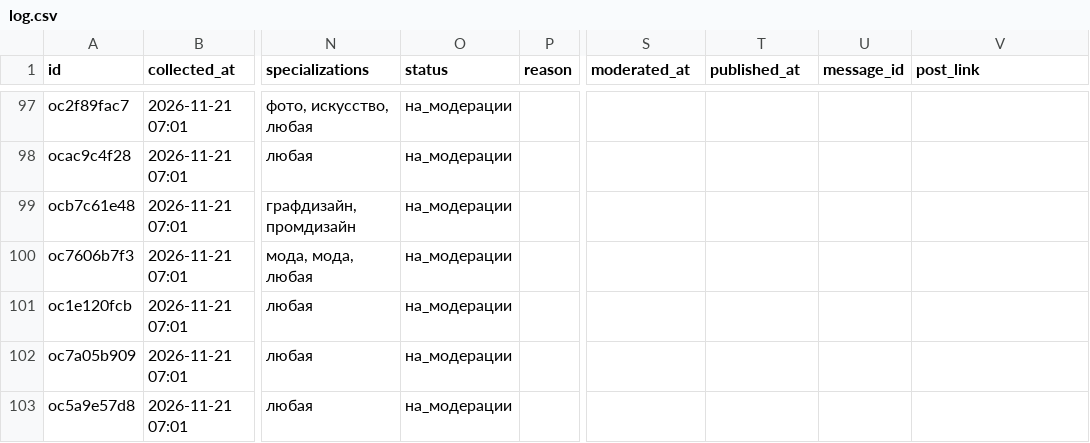
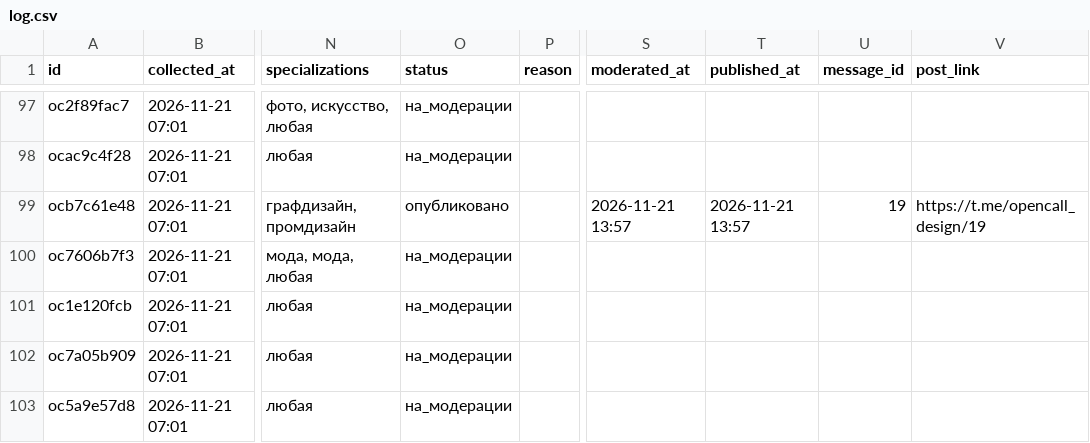
Before and after one commit to SENYANABE/opencall, a CSV file: data/log.csv, drawn as a sheet; only a part is shown, gaps mark what is left out; the diff names each change by its address in the sheet, - before the commit and + after, or states it on an @@ line.

```diff
--- a/data/log.csv
+++ b/data/log.csv
-O99 (status): на_модерации
+O99 (status): опубликовано
-S99 (moderated_at): (empty)
+S99 (moderated_at): 2026-11-21 13:57
-T99 (published_at): (empty)
+T99 (published_at): 2026-11-21 13:57
-U99 (message_id): (empty)
+U99 (message_id): 19
-V99 (post_link): (empty)
+V99 (post_link): https://t.me/opencall_design/19
```
Also changed, not shown: 2 other files.
